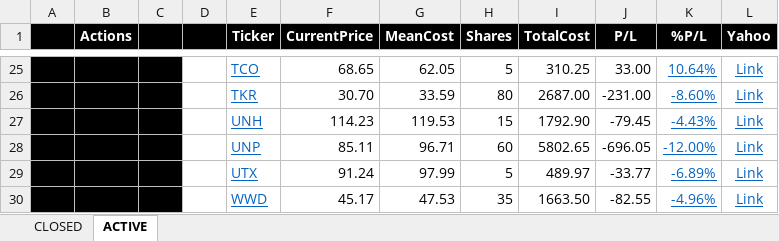
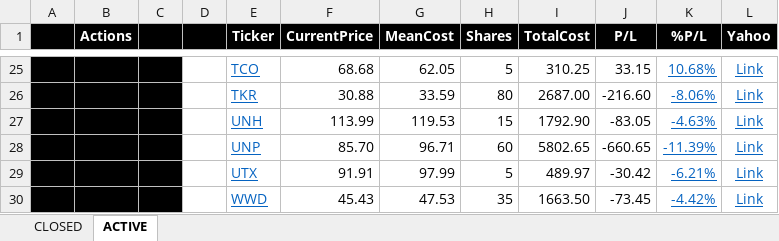
Before and after one commit to minqiang/GP, an Excel workbook: trading.xlsm, sheet ACTIVE, drawn as a sheet; only a part is shown, gaps mark what is left out; values as stored, in another font and other column widths than the file's, no borders; charts and pictures and conditional formats not drawn; the diff covers the shown part only; the diff names each change by its address in the sheet, - before the commit and + after, or states it on an @@ line.

```diff
--- a/trading.xlsm (sheet ACTIVE)
+++ b/trading.xlsm (sheet ACTIVE)
-F25 (CurrentPrice): 68.65
+F25 (CurrentPrice): 68.68
-J25 (P/L): 33.00
+J25 (P/L): 33.15
-K25 (%P/L): 10.64%
+K25 (%P/L): 10.68%
-F26 (CurrentPrice): 30.70
+F26 (CurrentPrice): 30.88
-J26 (P/L): -231.00
+J26 (P/L): -216.60
-K26 (%P/L): -8.60%
+K26 (%P/L): -8.06%
-F27 (CurrentPrice): 114.23
+F27 (CurrentPrice): 113.99
-J27 (P/L): -79.45
+J27 (P/L): -83.05
-K27 (%P/L): -4.43%
+K27 (%P/L): -4.63%
-F28 (CurrentPrice): 85.11
+F28 (CurrentPrice): 85.70
-J28 (P/L): -696.05
+J28 (P/L): -660.65
-K28 (%P/L): -12.00%
+K28 (%P/L): -11.39%
-F29 (CurrentPrice): 91.24
+F29 (CurrentPrice): 91.91
-J29 (P/L): -33.77
+J29 (P/L): -30.42
-K29 (%P/L): -6.89%
+K29 (%P/L): -6.21%
-F30 (CurrentPrice): 45.17
+F30 (CurrentPrice): 45.43
-J30 (P/L): -82.55
+J30 (P/L): -73.45
-K30 (%P/L): -4.96%
+K30 (%P/L): -4.42%
```
Also changed, not shown: 2 added rows, 2 removed rows and 58 edited cells elsewhere in this sheet, sheet CLOSED, charts or pictures.
